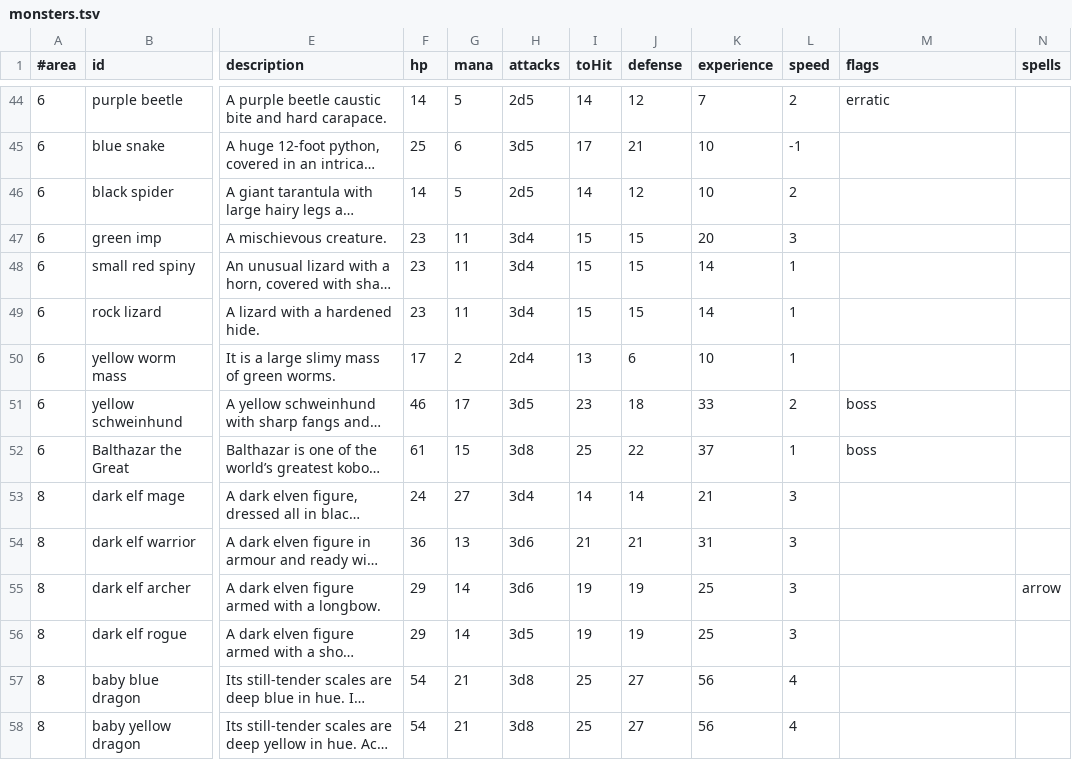
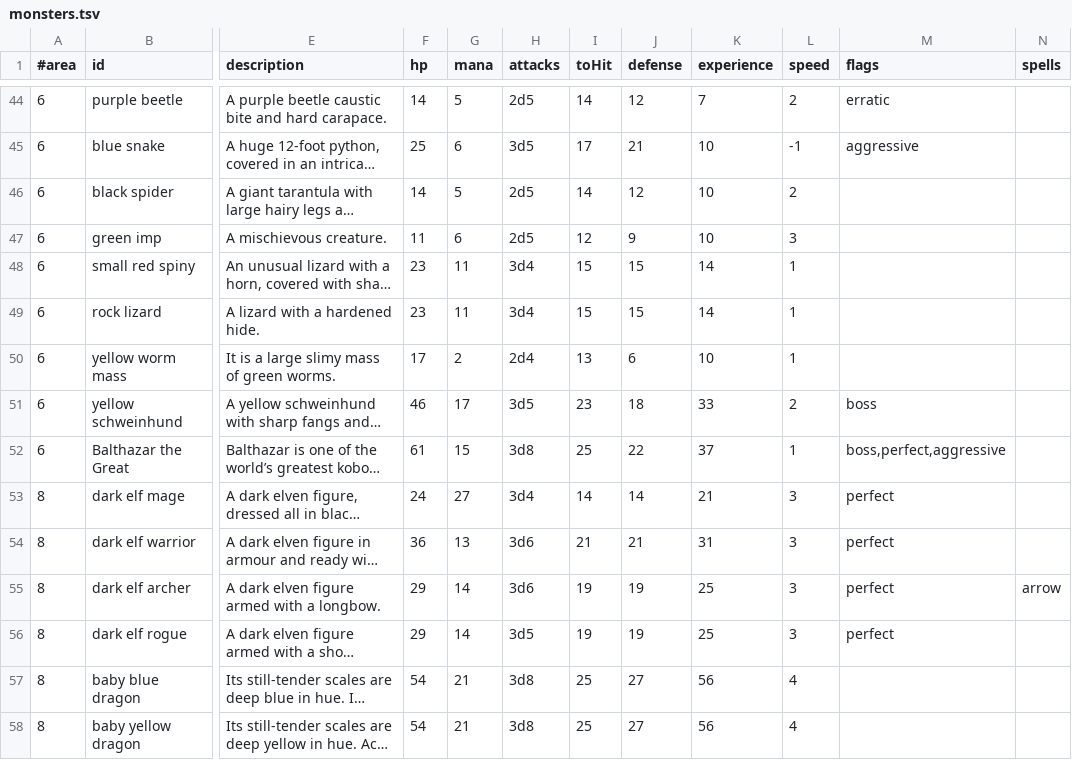
Before and after one commit to jonathanacross/pow, a TSV file: src/main/resources/data/monsters.tsv, drawn as a sheet; only a part is shown, gaps mark what is left out; long unchanged cells end in …; the diff covers the shown part only; the diff names each change by its address in the sheet, - before the commit and + after, or states it on an @@ line.

```diff
--- a/src/main/resources/data/monsters.tsv
+++ b/src/main/resources/data/monsters.tsv
-M45 (flags): (empty)
+M45 (flags): aggressive
-F47 (hp): 23
+F47 (hp): 11
-G47 (mana): 11
+G47 (mana): 6
-H47 (attacks): 3d4
+H47 (attacks): 2d5
-I47 (toHit): 15
+I47 (toHit): 12
-J47 (defense): 15
+J47 (defense): 9
-K47 (experience): 20
+K47 (experience): 10
-M52 (flags): boss
+M52 (flags): boss,perfect,aggressive
-M53:M56 (flags): (empty)
+M53:M56 (flags): perfect
```
Also changed, not shown: 81 edited cells elsewhere in this file, src/main/resources/data/monsters-input.tsv, 2 other files.
